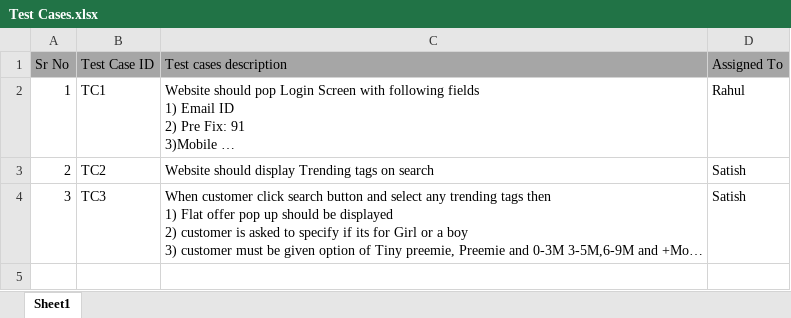
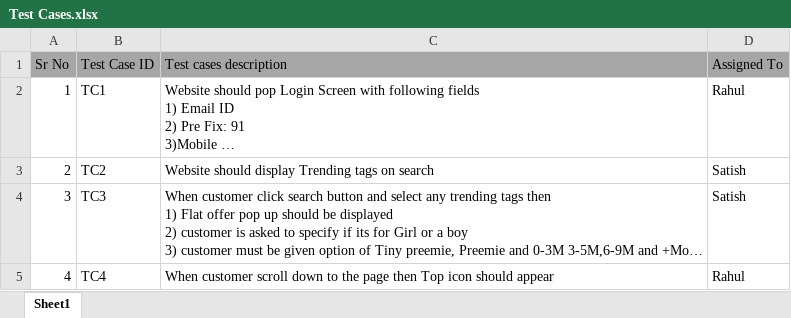
Before and after one commit to satishrajani/Practice_Satish, an Excel workbook: Test Cases/Test Cases.xlsx, sheet Sheet1, drawn as a sheet; long unchanged cells end in …; values as stored, in another font and other column widths than the file's, no borders; the diff names each change by its address in the sheet, - before the commit and + after, or states it on an @@ line.

Commit message:
TC4 updateI

```diff
--- a/Test Cases/Test Cases.xlsx (sheet Sheet1)
+++ b/Test Cases/Test Cases.xlsx (sheet Sheet1)
+row 5: 4 | TC4 | When customer scroll down to the page then Top icon should appear | Rahul
```
